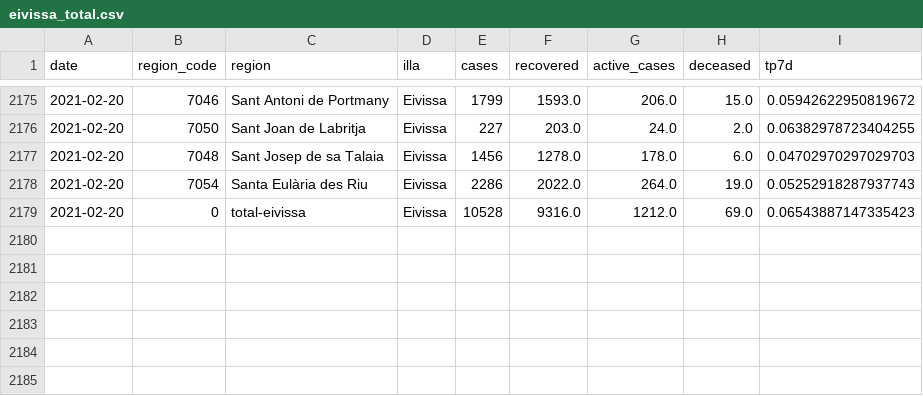
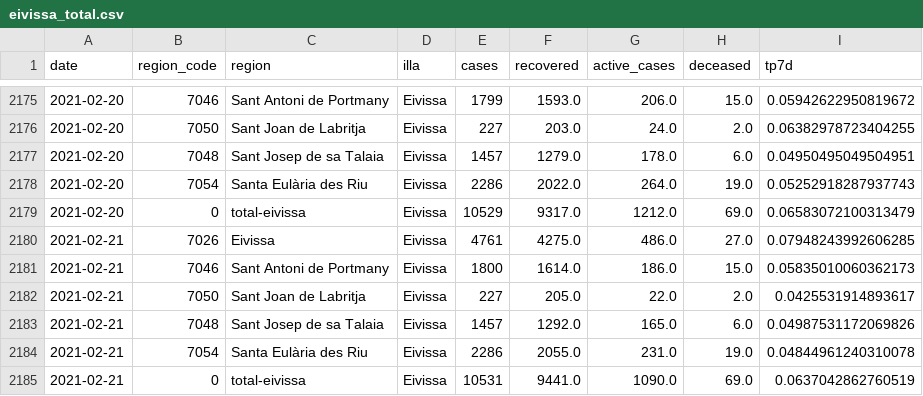
Before and after one commit to jaumeperello/covid_ib, a CSV file: data/eivissa_total.csv, drawn as a sheet; only a part is shown, gaps mark what is left out; the diff covers the shown part only.

```diff
--- a/data/eivissa_total.csv
+++ b/data/eivissa_total.csv
@@ -2176,4 +2176,10 @@ date,region_code,region,illa,cases,recovered,active_cases,deceased,tp7d
 2021-02-20,7050,Sant Joan de Labritja,Eivissa,227,203.0,24.0,2.0,0.06382978723404255
-2021-02-20,7048,Sant Josep de sa Talaia,Eivissa,1456,1278.0,178.0,6.0,0.04702970297029703
+2021-02-20,7048,Sant Josep de sa Talaia,Eivissa,1457,1279.0,178.0,6.0,0.04950495049504951
 2021-02-20,7054,Santa Eulària des Riu,Eivissa,2286,2022.0,264.0,19.0,0.05252918287937743
-2021-02-20,0,total-eivissa,Eivissa,10528,9316.0,1212.0,69.0,0.06543887147335423
+2021-02-20,0,total-eivissa,Eivissa,10529,9317.0,1212.0,69.0,0.06583072100313479
+2021-02-21,7026,Eivissa,Eivissa,4761,4275.0,486.0,27.0,0.07948243992606285
+2021-02-21,7046,Sant Antoni de Portmany,Eivissa,1800,1614.0,186.0,15.0,0.05835010060362173
+2021-02-21,7050,Sant Joan de Labritja,Eivissa,227,205.0,22.0,2.0,0.0425531914893617
+2021-02-21,7048,Sant Josep de sa Talaia,Eivissa,1457,1292.0,165.0,6.0,0.04987531172069826
+2021-02-21,7054,Santa Eulària des Riu,Eivissa,2286,2055.0,231.0,19.0,0.04844961240310078
+2021-02-21,0,total-eivissa,Eivissa,10531,9441.0,1090.0,69.0,0.0637042862760519
```
Also changed, not shown: 30 edited cells elsewhere in this file, data/balears_total.csv, data/formentera_total.csv, 2 other files.
